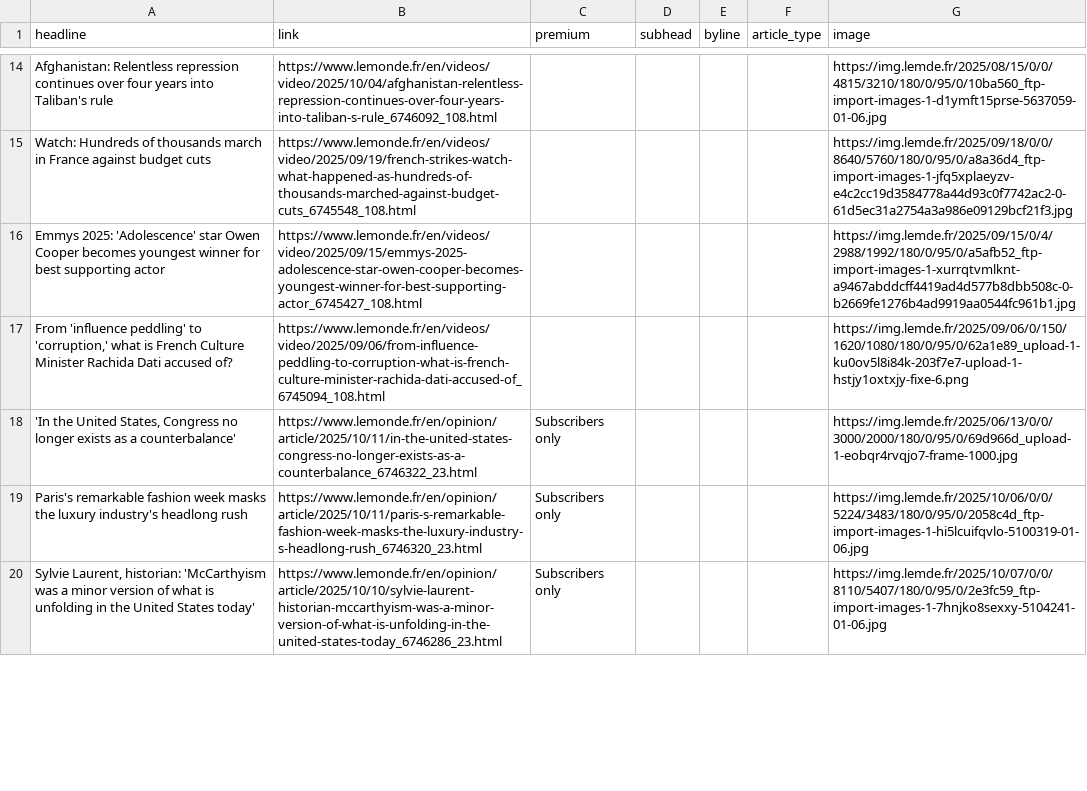
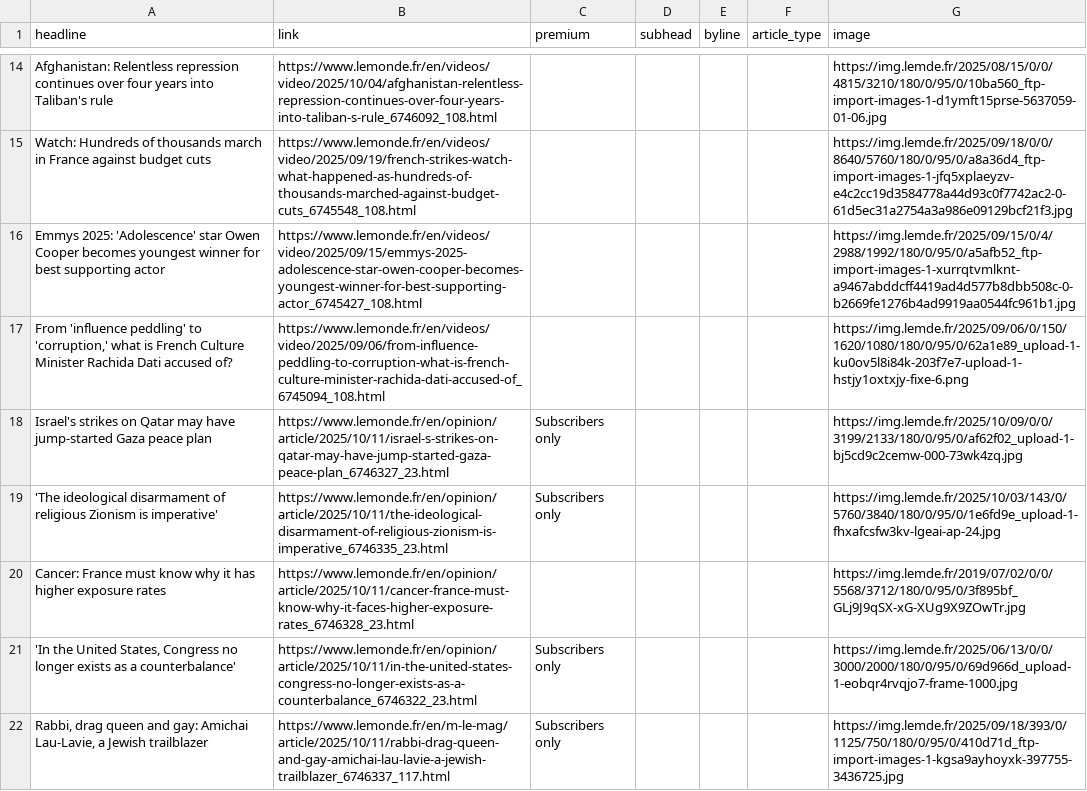
Before and after one commit to teodoracurcic/scraping, a CSV file: le_monde.csv, drawn as a sheet; only a part is shown, gaps mark what is left out; the diff covers the shown part only.

```diff
--- a/le_monde.csv
+++ b/le_monde.csv
@@ -17,4 +17,6 @@ Emmys 2025: 'Adolescence' star Owen Cooper becomes youngest winner for best supp
 "From 'influence peddling' to 'corruption,' what is French Culture Minister Rachida Dati accused of?",https://www.lemonde.fr/en/videos/video/2025/09/06/from-influence-peddling-to-corruption-what-is-french-culture-minister-rachida-dati-accused-of_6745094_108.html,,,,,https://img.lemde.fr/2025/09/06/0/150/1620/1080/180/0/95/0/62a1e89_upload-1-ku0ov5l8i84k-203f7e7-upload-1-hstjy1oxtxjy-fixe-6.png
+Israel's strikes on Qatar may have jump-started Gaza peace plan,https://www.lemonde.fr/en/opinion/article/2025/10/11/israel-s-strikes-on-qatar-may-have-jump-started-gaza-peace-plan_6746327_23.html,Subscribers only,,,,https://img.lemde.fr/2025/10/09/0/0/3199/2133/180/0/95/0/af62f02_upload-1-bj5cd9c2cemw-000-73wk4zq.jpg
+'The ideological disarmament of religious Zionism is imperative',https://www.lemonde.fr/en/opinion/article/2025/10/11/the-ideological-disarmament-of-religious-zionism-is-imperative_6746335_23.html,Subscribers only,,,,https://img.lemde.fr/2025/10/03/143/0/5760/3840/180/0/95/0/1e6fd9e_upload-1-fhxafcsfw3kv-lgeai-ap-24.jpg
+Cancer: France must know why it has higher exposure rates,https://www.lemonde.fr/en/opinion/article/2025/10/11/cancer-france-must-know-why-it-faces-higher-exposure-rates_6746328_23.html,,,,,https://img.lemde.fr/2019/07/02/0/0/5568/3712/180/0/95/0/3f895bf_GLj9J9qSX-xG-XUg9X9ZOwTr.jpg
 "'In the United States, Congress no longer exists as a counterbalance'",https://www.lemonde.fr/en/opinion/article/2025/10/11/in-the-united-states-congress-no-longer-exists-as-a-counterbalance_6746322_23.html,Subscribers only,,,,https://img.lemde.fr/2025/06/13/0/0/3000/2000/180/0/95/0/69d966d_upload-1-eobqr4rvqjo7-frame-1000.jpg
-Paris's remarkable fashion week masks the luxury industry's headlong rush,https://www.lemonde.fr/en/opinion/article/2025/10/11/paris-s-remarkable-fashion-week-masks-the-luxury-industry-s-headlong-rush_6746320_23.html,Subscribers only,,,,https://img.lemde.fr/2025/10/06/0/0/5224/3483/180/0/95/0/2058c4d_ftp-import-images-1-hi5lcuifqvlo-5100319-01-06.jpg
-"Sylvie Laurent, historian: 'McCarthyism was a minor version of what is unfolding in the United States today'",https://www.lemonde.fr/en/opinion/article/2025/10/10/sylvie-laurent-historian-mccarthyism-was-a-minor-version-of-what-is-unfolding-in-the-united-states-today_6746286_23.html,Subscribers only,,,,https://img.lemde.fr/2025/10/07/0/0/8110/5407/180/0/95/0/2e3fc59_ftp-import-images-1-7hnjko8sexxy-5104241-01-06.jpg
+"Rabbi, drag queen and gay: Amichai Lau-Lavie, a Jewish trailblazer",https://www.lemonde.fr/en/m-le-mag/article/2025/10/11/rabbi-drag-queen-and-gay-amichai-lau-lavie-a-jewish-trailblazer_6746337_117.html,Subscribers only,,,,https://img.lemde.fr/2025/09/18/393/0/1125/750/180/0/95/0/410d71d_ftp-import-images-1-kgsa9ayhoyxk-397755-3436725.jpg
```
Also changed, not shown: 16 added rows, 18 removed rows, 1 moved row and 23 edited cells elsewhere in this file.
